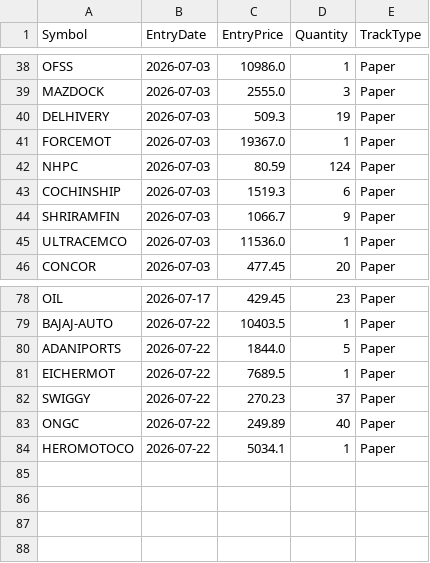
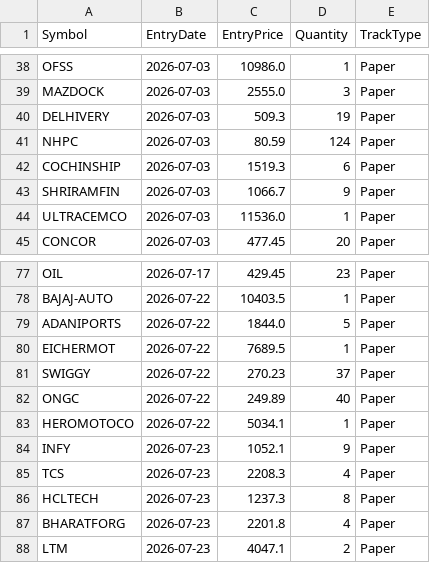
Before and after one commit to finnyrajmann/nse-fno-trend, a CSV file: data/positions_fno.csv, drawn as a sheet; only a part is shown, gaps mark what is left out; removed rows and columns are numbered as before the commit, all else as after; the diff names each change by its address in the sheet, - before the commit and + after, or states it on an @@ line.

Commit message:
Auto-update — 2026-07-23

```diff
--- a/data/positions_fno.csv
+++ b/data/positions_fno.csv
-row 41: FORCEMOT | 2026-07-03 | 19367.0 | 1 | Paper
+row 84: INFY | 2026-07-23 | 1052.1 | 9 | Paper
+row 85: TCS | 2026-07-23 | 2208.3 | 4 | Paper
+row 86: HCLTECH | 2026-07-23 | 1237.3 | 8 | Paper
+row 87: BHARATFORG | 2026-07-23 | 2201.8 | 4 | Paper
+row 88: LTM | 2026-07-23 | 4047.1 | 2 | Paper
```
